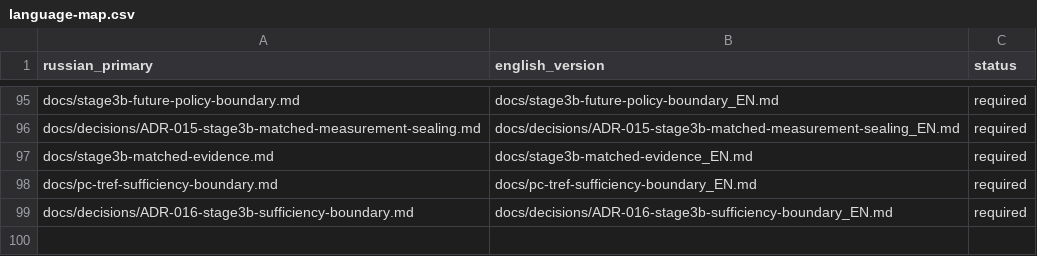
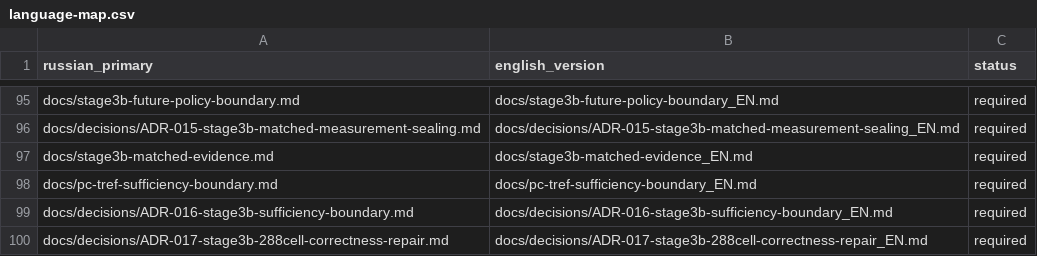
Before and after one commit to attractor-set/torch2pc-layerwise-thesis, a CSV file: docs/language-map.csv, drawn as a sheet; only a part is shown, gaps mark what is left out.

Commit message:
fix: harden Stage 3B matched correctness lifecycle

```diff
--- a/docs/language-map.csv
+++ b/docs/language-map.csv
@@ -99 +99,2 @@ docs/pc-tref-sufficiency-boundary.md,docs/pc-tref-sufficiency-boundary_EN.md,req
 docs/decisions/ADR-016-stage3b-sufficiency-boundary.md,docs/decisions/ADR-016-stage3b-sufficiency-boundary_EN.md,required
+docs/decisions/ADR-017-stage3b-288cell-correctness-repair.md,docs/decisions/ADR-017-stage3b-288cell-correctness-repair_EN.md,required
```
Also changed, not shown: 21 other files.
